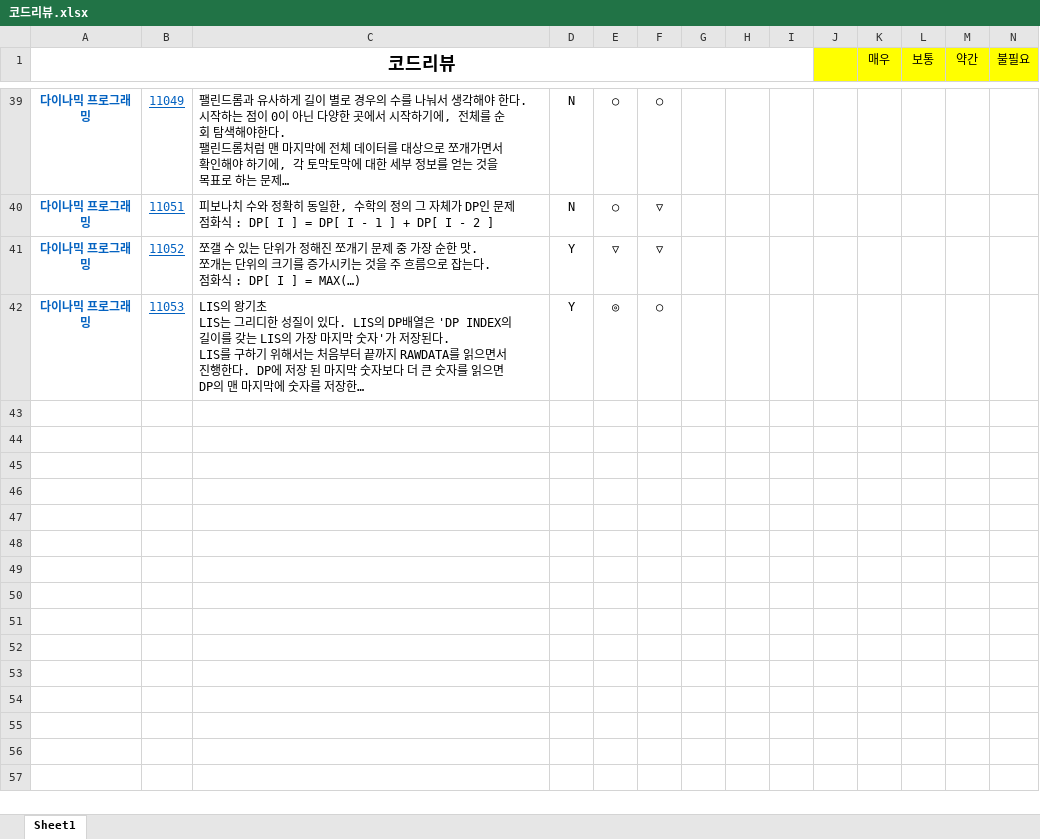
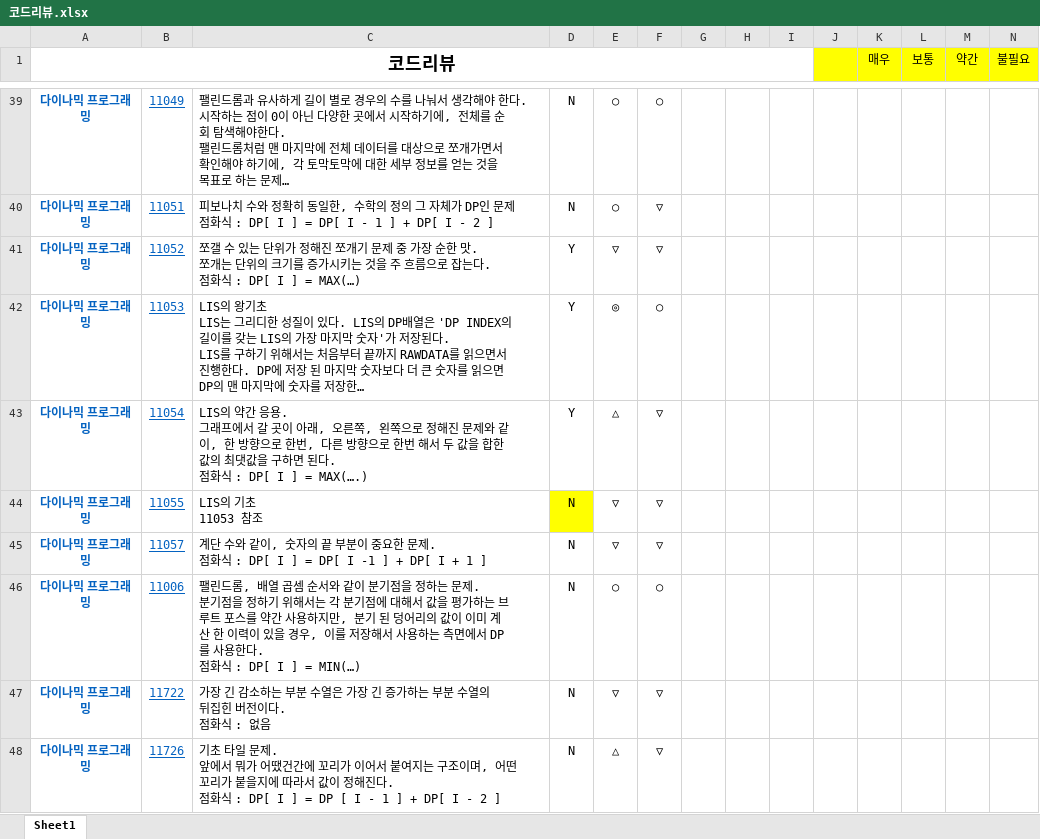
Before and after one commit to shinjh0305-jhshin/Algorithm_CPP, an Excel workbook: 코드리뷰.xlsx, sheet Sheet1, drawn as a sheet; only a part is shown, gaps mark what is left out; long unchanged cells end in …; values as stored, in another font and other column widths than the file's, no borders; conditional formats not drawn; ↵ is a line break in a cell; the diff names each change by its address in the sheet, - before the commit and + after, or states it on an @@ line.

Commit message:
0503 코드리뷰

```diff
--- a/코드리뷰.xlsx (sheet Sheet1)
+++ b/코드리뷰.xlsx (sheet Sheet1)
+row 43: 다이나믹 프로그래밍 | 11054 | LIS의 약간 응용. ↵ 그래프에서 갈 곳이 아래, 오른쪽, 왼쪽으로 정해진 문제와 같이, 한 방향으로 한번, 다른 방향으로 한번 해서 두 값을 합한 값의 최댓값을 구하면 된다. ↵ 점화식 : DP[ I ] = MAX(….) | Y | △ | ▽
+row 44: 다이나믹 프로그래밍 | 11055 | LIS의 기초 ↵ 11053 참조 | N | ▽ | ▽
+row 45: 다이나믹 프로그래밍 | 11057 | 계단 수와 같이, 숫자의 끝 부분이 중요한 문제. ↵ 점화식 : DP[ I ] = DP[ I -1 ] + DP[ I + 1 ] | N | ▽ | ▽
+row 46: 다이나믹 프로그래밍 | 11006 | 팰린드롬, 배열 곱셈 순서와 같이 분기점을 정하는 문제. ↵ 분기점을 정하기 위해서는 각 분기점에 대해서 값을 평가하는 브루트 포스를 약간 사용하지만, 분기 된 덩어리의 값이 이미 계산 한 이력이 있을 경우, 이를 저장해서 사용하는 측면에서 DP를 사용한다. ↵ 점화식 : DP[ I ] = MIN(…) | N | ○ | ○
+row 47: 다이나믹 프로그래밍 | 11722 | 가장 긴 감소하는 부분 수열은 가장 긴 증가하는 부분 수열의 뒤집힌 버전이다. ↵ 점화식 : 없음 | N | ▽ | ▽
+row 48: 다이나믹 프로그래밍 | 11726 | 기초 타일 문제. ↵ 앞에서 뭐가 어땠건간에 꼬리가 이어서 붙여지는 구조이며, 어떤 꼬리가 붙을지에 따라서 값이 정해진다. ↵ 점화식 : DP[ I ] = DP [ I - 1 ] + DP[ I - 2 ] | N | △ | ▽
```
Also changed, not shown: 3 other files.
